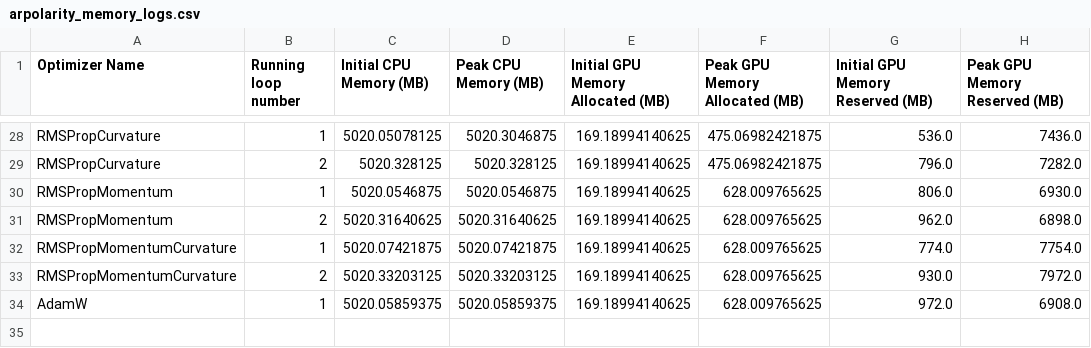
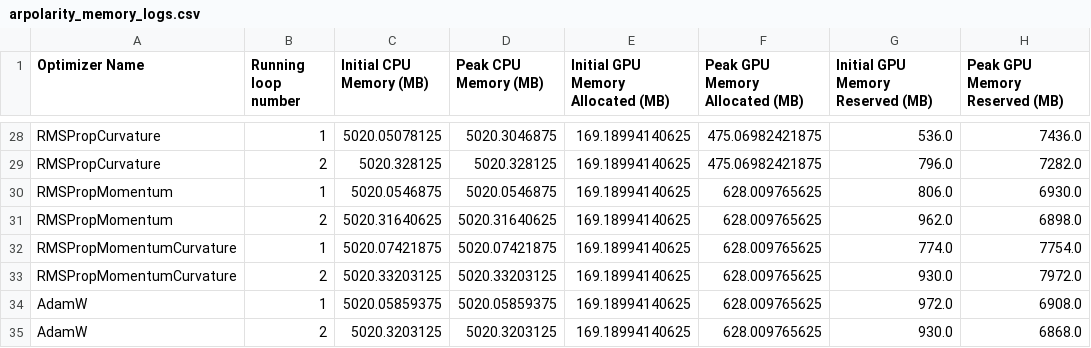
Before and after one commit to p10rahulm/curvatureStep, a CSV file: outputs/arpolarity/arpolarity_memory_logs.csv, drawn as a sheet; only a part is shown, gaps mark what is left out; the diff names each change by its address in the sheet, - before the commit and + after, or states it on an @@ line.

```diff
--- a/outputs/arpolarity/arpolarity_memory_logs.csv
+++ b/outputs/arpolarity/arpolarity_memory_logs.csv
+row 35: AdamW | 2 | 5020.3203125 | 5020.3203125 | 169.18994140625 | 628.009765625 | 930.0 | 6868.0
```
Also changed, not shown: outputs/arpolarity/arpolarity_memory_stats.csv, outputs/arpolarity/arpolarity_test_full_logs.csv, 9 other files.
